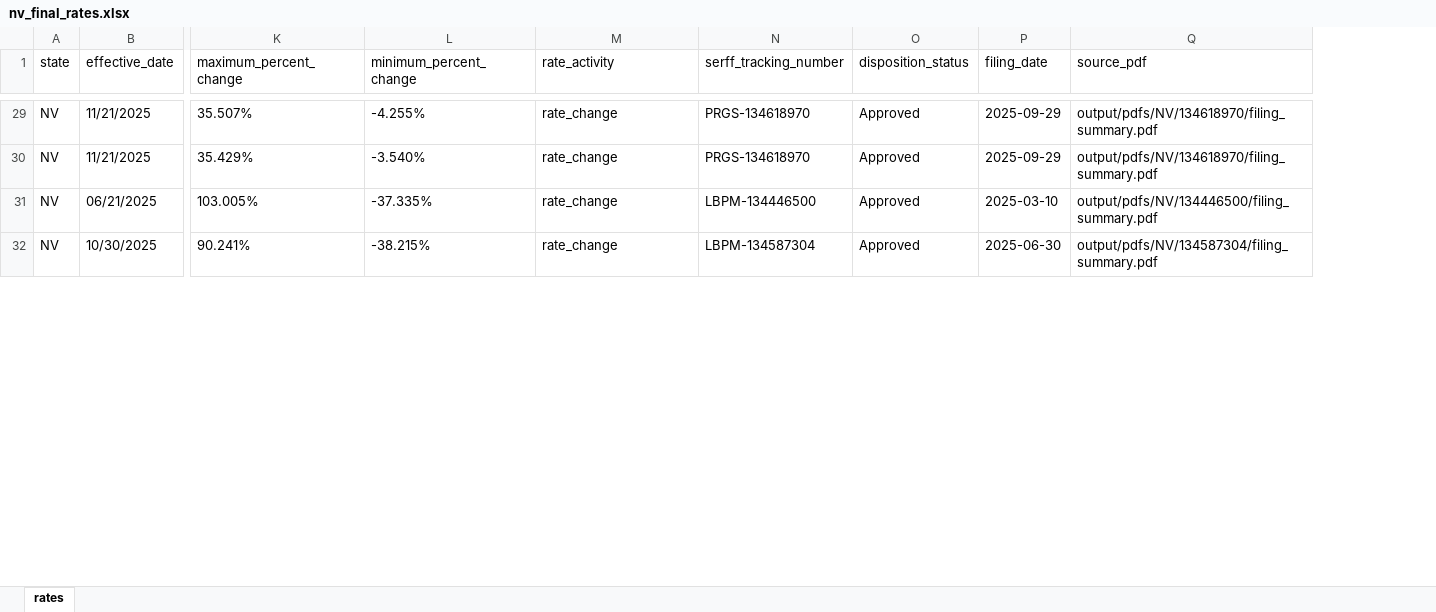
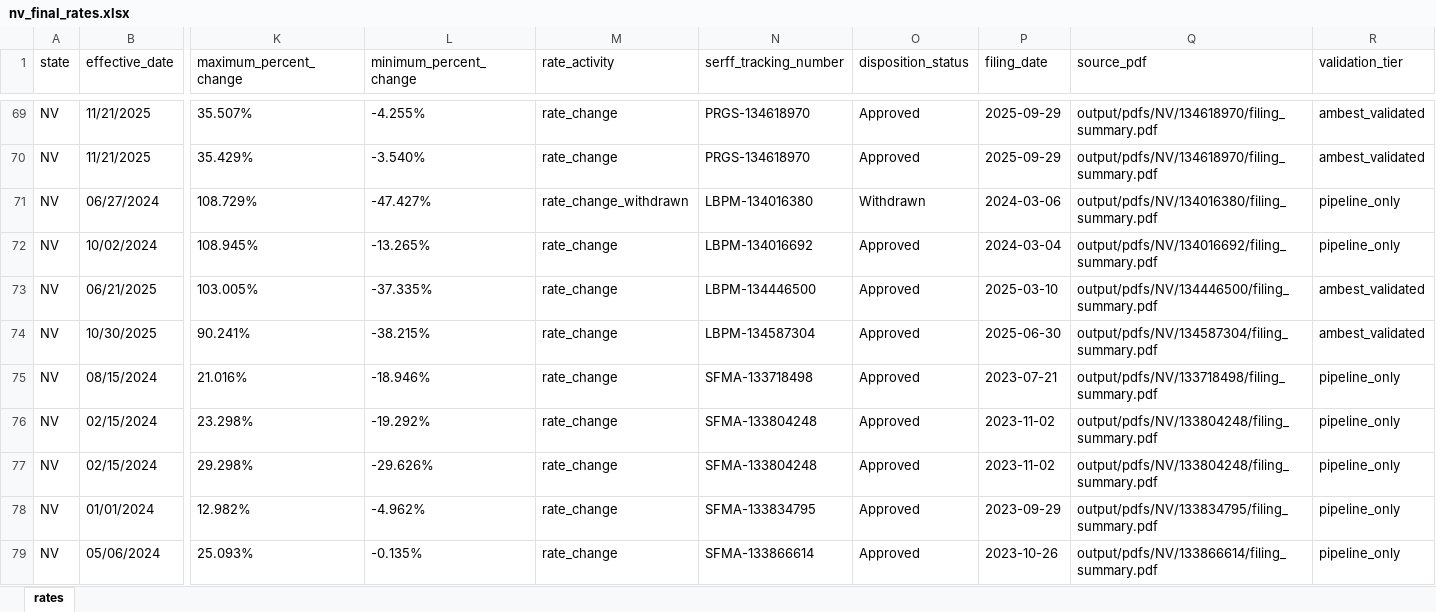
Before and after one commit to AceVon3/AceVonProjects, an Excel workbook: Insurance Rate Data Scraper/output/nv_final_rates.xlsx, sheet rates, drawn as a sheet; only a part is shown, gaps mark what is left out; values as stored, in another font and other column widths than the file's, no borders; rows hold the shown columns only; the diff covers the shown part only; the diff names each change by its address in the sheet, - before the commit and + after, or states it on an @@ line.

```diff
--- a/Insurance Rate Data Scraper/output/nv_final_rates.xlsx (sheet rates)
+++ b/Insurance Rate Data Scraper/output/nv_final_rates.xlsx (sheet rates)
+column R (validation_tier), rows 69-70: ambest_validated | ambest_validated; rows 73-74: ambest_validated | ambest_validated
+row 71: NV | 06/27/2024 | 108.729% | -47.427% | rate_change_withdrawn | LBPM-134016380 | Withdrawn | 2024-03-06 | output/pdfs/NV/134016380/filing_summary.pdf | pipeline_only
+row 72: NV | 10/02/2024 | 108.945% | -13.265% | rate_change | LBPM-134016692 | Approved | 2024-03-04 | output/pdfs/NV/134016692/filing_summary.pdf | pipeline_only
+row 75: NV | 08/15/2024 | 21.016% | -18.946% | rate_change | SFMA-133718498 | Approved | 2023-07-21 | output/pdfs/NV/133718498/filing_summary.pdf | pipeline_only
+row 76: NV | 02/15/2024 | 23.298% | -19.292% | rate_change | SFMA-133804248 | Approved | 2023-11-02 | output/pdfs/NV/133804248/filing_summary.pdf | pipeline_only
+row 77: NV | 02/15/2024 | 29.298% | -29.626% | rate_change | SFMA-133804248 | Approved | 2023-11-02 | output/pdfs/NV/133804248/filing_summary.pdf | pipeline_only
+row 78: NV | 01/01/2024 | 12.982% | -4.962% | rate_change | SFMA-133834795 | Approved | 2023-09-29 | output/pdfs/NV/133834795/filing_summary.pdf | pipeline_only
+row 79: NV | 05/06/2024 | 25.093% | -0.135% | rate_change | SFMA-133866614 | Approved | 2023-10-26 | output/pdfs/NV/133866614/filing_summary.pdf | pipeline_only
```
Also changed, not shown: 51 added rows elsewhere in this sheet, Insurance Rate Data Scraper/output/all_states_final_rates.xlsx, Insurance Rate Data Scraper/output/id_final_rates.xlsx, 8 other files.
